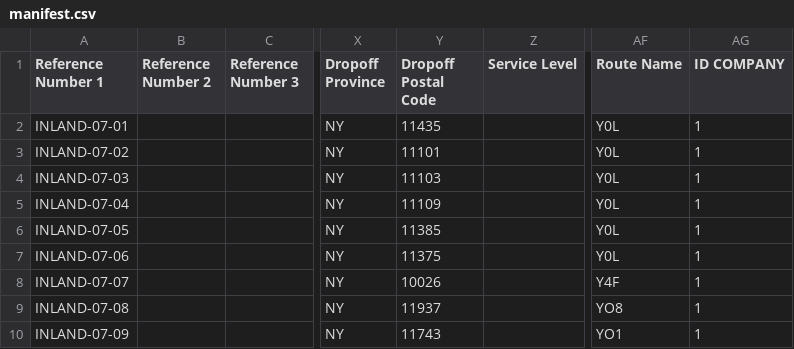
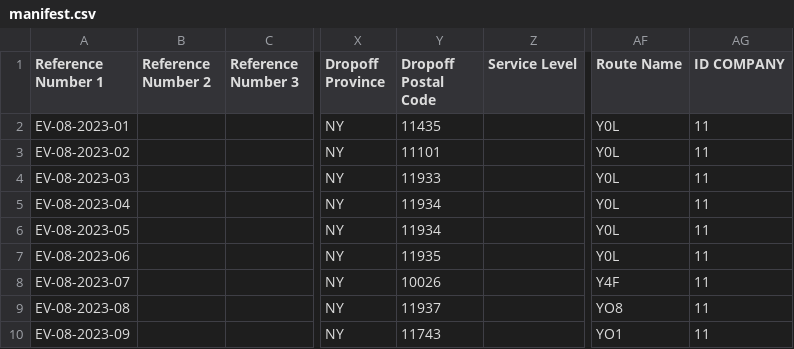
Before and after one commit to Synctruck/synctraq, a CSV file: public/file-import/manifest.csv, drawn as a sheet; only a part is shown, gaps mark what is left out; the diff names each change by its address in the sheet, - before the commit and + after, or states it on an @@ line.

Commit message:
Charge Company: EightVape

```diff
--- a/public/file-import/manifest.csv
+++ b/public/file-import/manifest.csv
-A2 (Reference Number 1): INLAND-07-01
+A2 (Reference Number 1): EV-08-2023-01
-AG2:AG10 (ID COMPANY): 1
+AG2:AG10 (ID COMPANY): 11
-A3 (Reference Number 1): INLAND-07-02
+A3 (Reference Number 1): EV-08-2023-02
-A4 (Reference Number 1): INLAND-07-03
+A4 (Reference Number 1): EV-08-2023-03
-Y4 (Dropoff Postal Code): 11103
+Y4 (Dropoff Postal Code): 11933
-A5 (Reference Number 1): INLAND-07-04
+A5 (Reference Number 1): EV-08-2023-04
-Y5 (Dropoff Postal Code): 11109
+Y5 (Dropoff Postal Code): 11934
-A6 (Reference Number 1): INLAND-07-05
+A6 (Reference Number 1): EV-08-2023-05
-Y6 (Dropoff Postal Code): 11385
+Y6 (Dropoff Postal Code): 11934
-A7 (Reference Number 1): INLAND-07-06
+A7 (Reference Number 1): EV-08-2023-06
-Y7 (Dropoff Postal Code): 11375
+Y7 (Dropoff Postal Code): 11935
-A8 (Reference Number 1): INLAND-07-07
+A8 (Reference Number 1): EV-08-2023-07
-A9 (Reference Number 1): INLAND-07-08
+A9 (Reference Number 1): EV-08-2023-08
-A10 (Reference Number 1): INLAND-07-09
+A10 (Reference Number 1): EV-08-2023-09
```
Also changed, not shown: 36 other files.
